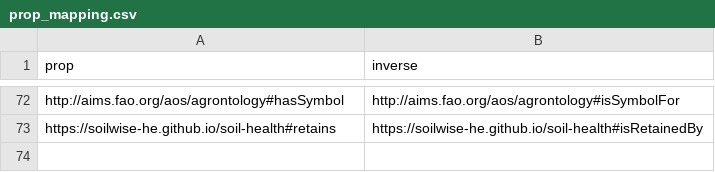
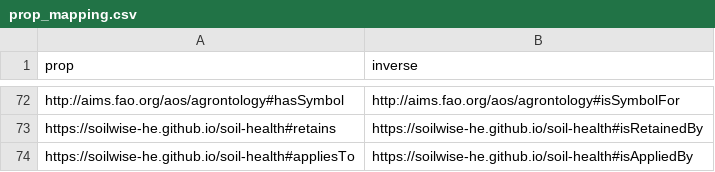
Before and after one commit to soilwise-he/soil-health-knowledge-graph, a CSV file: in_ontovocabs/prop_mapping.csv, drawn as a sheet; only a part is shown, gaps mark what is left out; the diff names each change by its address in the sheet, - before the commit and + after, or states it on an @@ line.

```diff
--- a/in_ontovocabs/prop_mapping.csv
+++ b/in_ontovocabs/prop_mapping.csv
+row 74: https://soilwise-he.github.io/soil-health#appliesTo | https://soilwise-he.github.io/soil-health#isAppliedBy
```
Also changed, not shown: benchmarks/effort_study/annotation_log.csv, in_ontovocabs/properties.csv, 6 other files.
